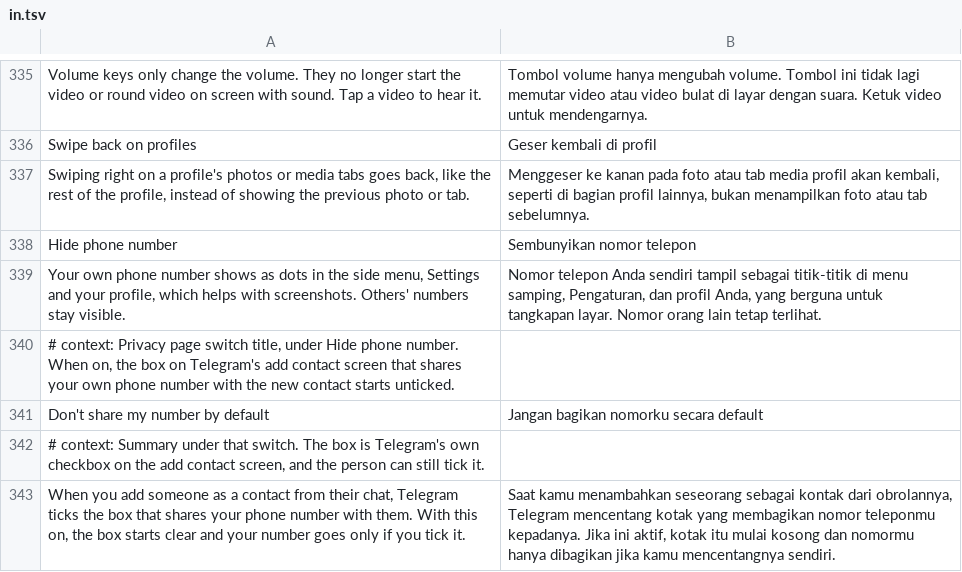
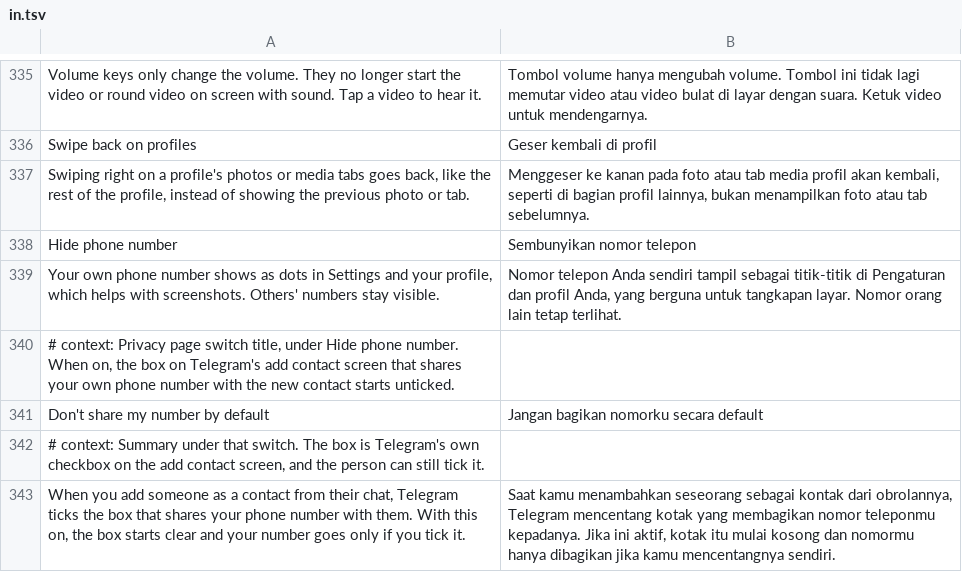
Before and after one commit to SysAdminDoc/HushTelegram, a TSV file: extensions/shared/library/src/main/l10n/in.tsv, drawn as a sheet; only a part is shown, gaps mark what is left out.

```diff
--- a/extensions/shared/library/src/main/l10n/in.tsv
+++ b/extensions/shared/library/src/main/l10n/in.tsv
@@ -338,3 +338,3 @@ Swiping right on a profile's photos or media tabs goes back, like the rest of th
 Hide phone number	Sembunyikan nomor telepon
-Your own phone number shows as dots in the side menu, Settings and your profile, which helps with screenshots. Others' numbers stay visible.	Nomor telepon Anda sendiri tampil sebagai titik-titik di menu samping, Pengaturan, dan profil Anda, yang berguna untuk tangkapan layar. Nomor orang lain tetap terlihat.
+Your own phone number shows as dots in Settings and your profile, which helps with screenshots. Others' numbers stay visible.	Nomor telepon Anda sendiri tampil sebagai titik-titik di Pengaturan dan profil Anda, yang berguna untuk tangkapan layar. Nomor orang lain tetap terlihat.
 # context: Privacy page switch title, under Hide phone number. When on, the box on Telegram's add contact screen that shares your own phone number with the new contact starts unticked.
```
Also changed, not shown: extensions/shared/library/src/main/l10n/de.tsv, extensions/shared/library/src/main/l10n/es.tsv, 6 other files.
